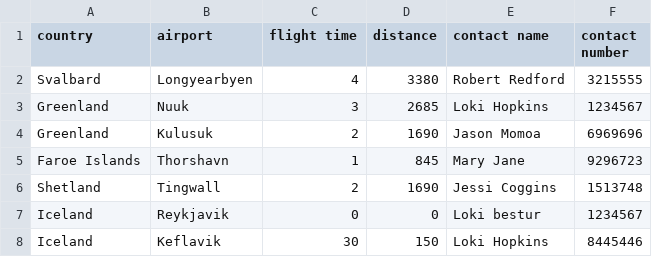
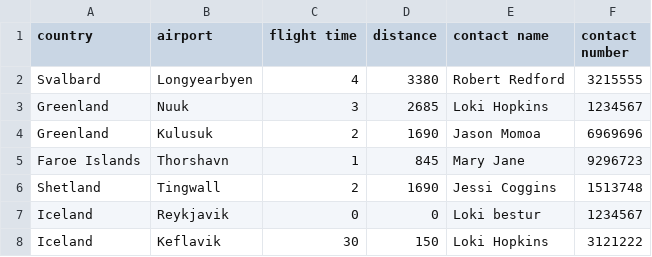
Before and after one commit to irmalexandra/vln1_chuck_nan, a CSV file: code/repo/Destination.csv, drawn as a sheet.

```diff
--- a/code/repo/Destination.csv
+++ b/code/repo/Destination.csv
@@ -7,2 +7,2 @@ Shetland,Tingwall,2,1690,Jessi Coggins,1513748
 Iceland,Reykjavik,0,0,Loki bestur,1234567
-Iceland,Keflavik,30,150,Loki Hopkins,8445446
+Iceland,Keflavik,30,150,Loki Hopkins,3121222
```
Also changed, not shown: code/repo/employees.csv, code/repo/voyages.csv, 6 other files.
